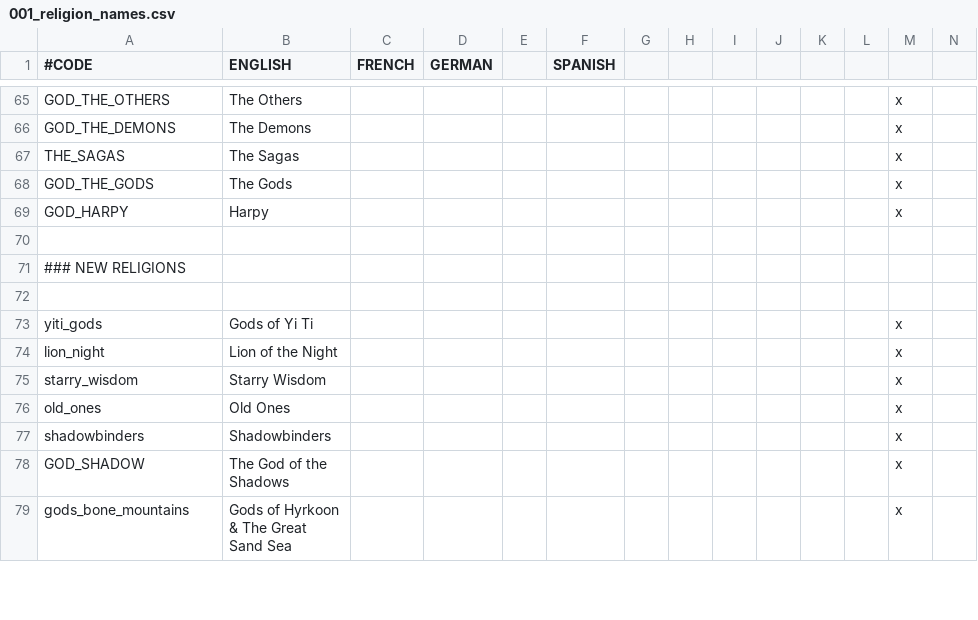
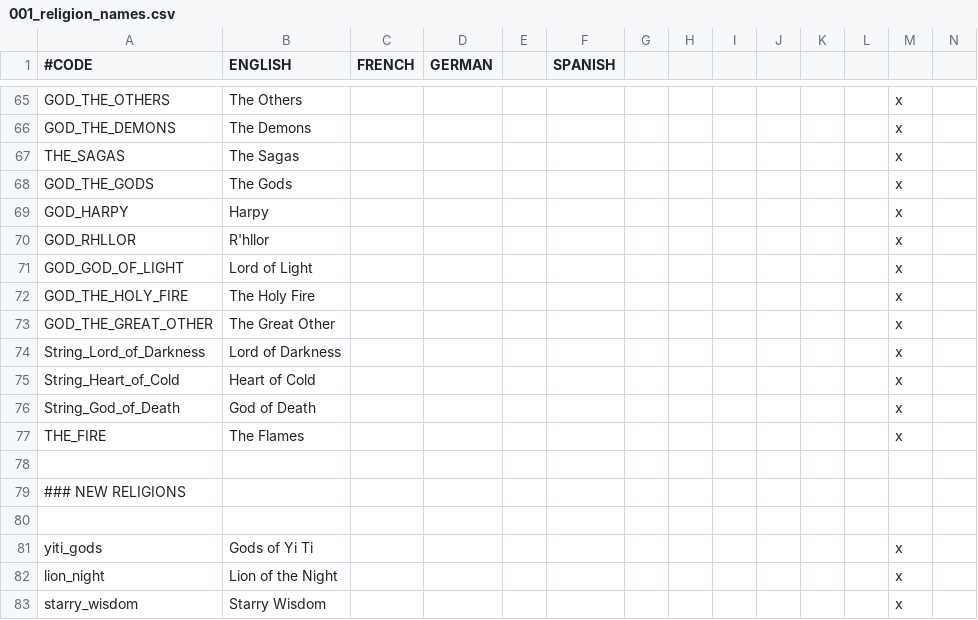
Before and after one commit to RowanMaBoot/SevenKingdoms-master, a CSV file: The_Seven_Kingdoms/localisation/001_religion_names.csv, drawn as a sheet; only a part is shown, gaps mark what is left out; the shorter side is filled out with more unchanged rows; rows hold the shown columns only; the diff names each change by its address in the sheet, - before the commit and + after, or states it on an @@ line.

Commit message:
Rhllor Additions/Tweaks

```diff
--- a/The_Seven_Kingdoms/localisation/001_religion_names.csv
+++ b/The_Seven_Kingdoms/localisation/001_religion_names.csv
+row 70: GOD_RHLLOR | R'hllor |  |  |  |  |  |  |  |  |  |  | x
+row 71: GOD_GOD_OF_LIGHT | Lord of Light |  |  |  |  |  |  |  |  |  |  | x
+row 72: GOD_THE_HOLY_FIRE | The Holy Fire |  |  |  |  |  |  |  |  |  |  | x
+row 73: GOD_THE_GREAT_OTHER | The Great Other |  |  |  |  |  |  |  |  |  |  | x
+row 74: String_Lord_of_Darkness | Lord of Darkness |  |  |  |  |  |  |  |  |  |  | x
+row 75: String_Heart_of_Cold | Heart of Cold |  |  |  |  |  |  |  |  |  |  | x
+row 76: String_God_of_Death | God of Death |  |  |  |  |  |  |  |  |  |  | x
+row 77: THE_FIRE | The Flames |  |  |  |  |  |  |  |  |  |  | x
```
Also changed, not shown: The_Seven_Kingdoms/localisation/0000_Title_Overwrites.csv, The_Seven_Kingdoms/localisation/002_merc_names.csv, 14 other files.
